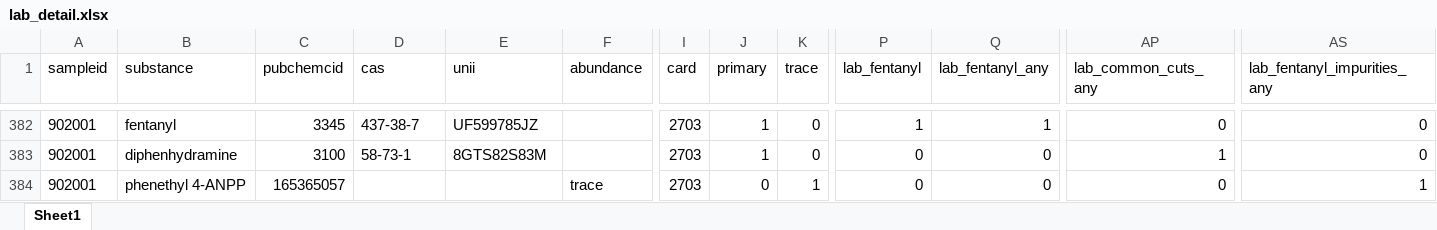
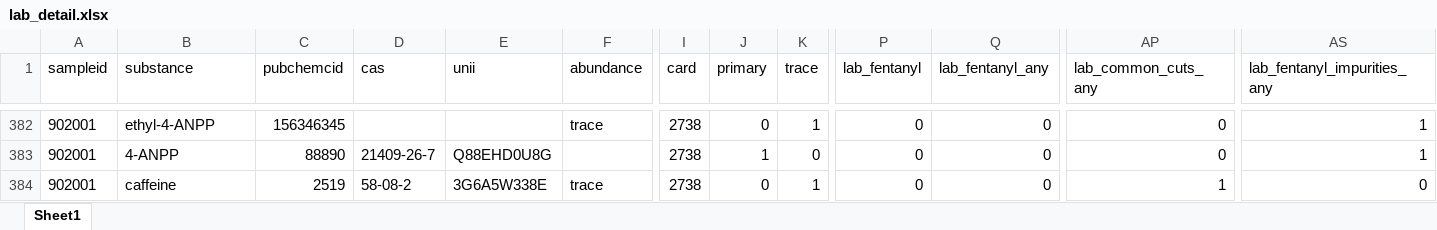
Before and after one commit to opioiddatalab/drugchecking, an Excel workbook: datasets/selfservice/TN/lab_detail.xlsx, sheet Sheet1, drawn as a sheet; only a part is shown, gaps mark what is left out; values as stored, in another font and other column widths than the file's, no borders; the diff covers the shown part only; the diff names each change by its address in the sheet, - before the commit and + after, or states it on an @@ line.

```diff
--- a/datasets/selfservice/TN/lab_detail.xlsx (sheet Sheet1)
+++ b/datasets/selfservice/TN/lab_detail.xlsx (sheet Sheet1)
-B382 (substance): fentanyl
+B382 (substance): ethyl-4-ANPP
-C382 (pubchemcid): 3345
+C382 (pubchemcid): 156346345
-D382 (cas): 437-38-7
+D382 (cas): (empty)
-E382 (unii): UF599785JZ
+E382 (unii): (empty)
-F382 (abundance): (empty)
+F382 (abundance): trace
-I382:I384 (card): 2703
+I382:I384 (card): 2738
-J382 (primary): 1
+J382 (primary): 0
-K382 (trace): 0
+K382 (trace): 1
-P382 (lab_fentanyl): 1
+P382 (lab_fentanyl): 0
-Q382 (lab_fentanyl_any): 1
+Q382 (lab_fentanyl_any): 0
-AS382:AS383 (lab_fentanyl_impurities_any): 0
+AS382:AS383 (lab_fentanyl_impurities_any): 1
-B383 (substance): diphenhydramine
+B383 (substance): 4-ANPP
-C383 (pubchemcid): 3100
+C383 (pubchemcid): 88890
-D383 (cas): 58-73-1
+D383 (cas): 21409-26-7
-E383 (unii): 8GTS82S83M
+E383 (unii): Q88EHD0U8G
-AP383 (lab_common_cuts_any): 1
+AP383 (lab_common_cuts_any): 0
-B384 (substance): phenethyl 4-ANPP
+B384 (substance): caffeine
-C384 (pubchemcid): 165365057
+C384 (pubchemcid): 2519
-D384 (cas): (empty)
+D384 (cas): 58-08-2
-E384 (unii): (empty)
+E384 (unii): 3G6A5W338E
-AP384 (lab_common_cuts_any): 0
+AP384 (lab_common_cuts_any): 1
-AS384 (lab_fentanyl_impurities_any): 1
+AS384 (lab_fentanyl_impurities_any): 0
```
Also changed, not shown: 186 moved rows and 899 edited cells elsewhere in this sheet, datasets/labservice/unc_gcms.xlsx, datasets/nc/nc_analysis_dataset.xlsx, 50 other files.
